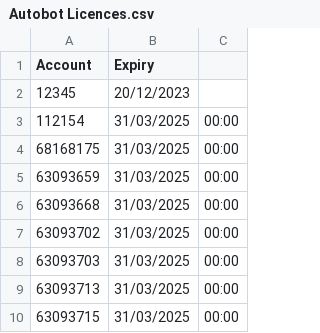
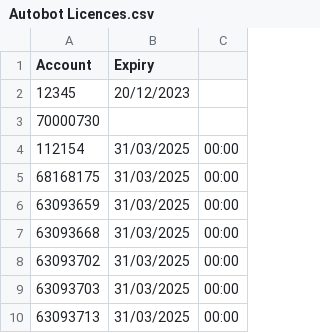
Before and after one commit to JackTheJam/licences, a CSV file: Autobot Licences.csv, drawn as a sheet; only a part is shown; the shorter side is filled out with more unchanged rows; the diff names each change by its address in the sheet, - before the commit and + after, or states it on an @@ line.

Commit message:
Update Autobot Licences.csv

```diff
--- a/Autobot Licences.csv
+++ b/Autobot Licences.csv
+row 3: 70000730
```
